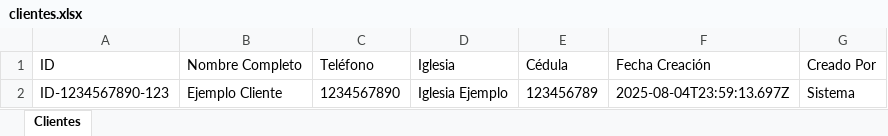
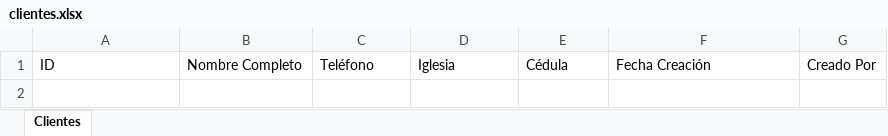
Before and after one commit to MatiasKsE/sistema-tickets-clientes, an Excel workbook: database/clientes.xlsx, sheet Clientes, drawn as a sheet; values as stored, in another font and other column widths than the file's, no borders; charts and pictures not drawn; the diff names each change by its address in the sheet, - before the commit and + after, or states it on an @@ line.

Commit message:
Actualizar archivo Excel de clientes con modificaciones

```diff
--- a/database/clientes.xlsx (sheet Clientes)
+++ b/database/clientes.xlsx (sheet Clientes)
-row 2: ID-1234567890-123 | Ejemplo Cliente | 1234567890 | Iglesia Ejemplo | 123456789 | 2025-08-04T23:59:13.697Z | Sistema
```
Also changed, not shown: charts or pictures.
